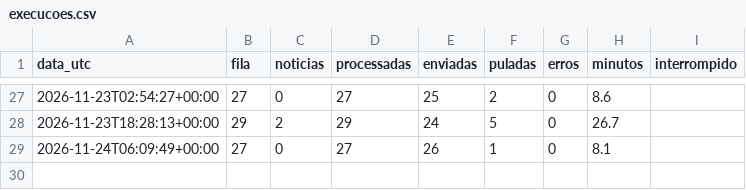
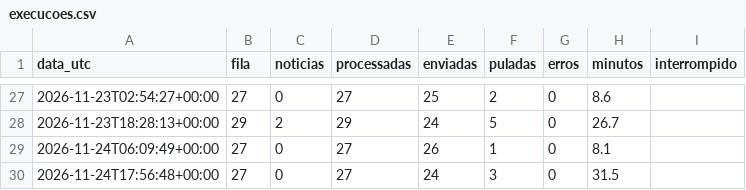
Before and after one commit to cavetgg/seti-wayback, a CSV file: status/execucoes.csv, drawn as a sheet; only a part is shown, gaps mark what is left out.

```diff
--- a/status/execucoes.csv
+++ b/status/execucoes.csv
@@ -29 +29,2 @@ data_utc,fila,noticias,processadas,enviadas,puladas,erros,minutos,interrompido
 2026-11-24T06:09:49+00:00,27,0,27,26,1,0,8.1,
+2026-11-24T17:56:48+00:00,27,0,27,24,3,0,31.5,
```
Also changed, not shown: 2 other files.
